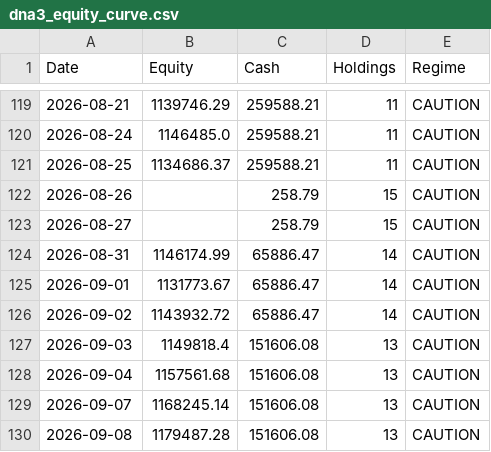
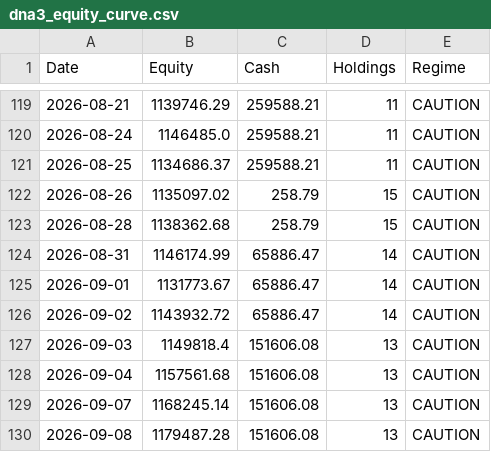
Before and after one commit to adi-git01/nifty-dashboard, a CSV file: data/dna3_equity_curve.csv, drawn as a sheet; only a part is shown, gaps mark what is left out.

```diff
--- a/data/dna3_equity_curve.csv
+++ b/data/dna3_equity_curve.csv
@@ -121,4 +121,4 @@ Date,Equity,Cash,Holdings,Regime
 2026-08-25,1134686.37,259588.21,11,CAUTION
-2026-08-26,,258.79,15,CAUTION
-2026-08-27,,258.79,15,CAUTION
+2026-08-26,1135097.02,258.79,15,CAUTION
+2026-08-28,1138362.68,258.79,15,CAUTION
 2026-08-31,1146174.99,65886.47,14,CAUTION
```
